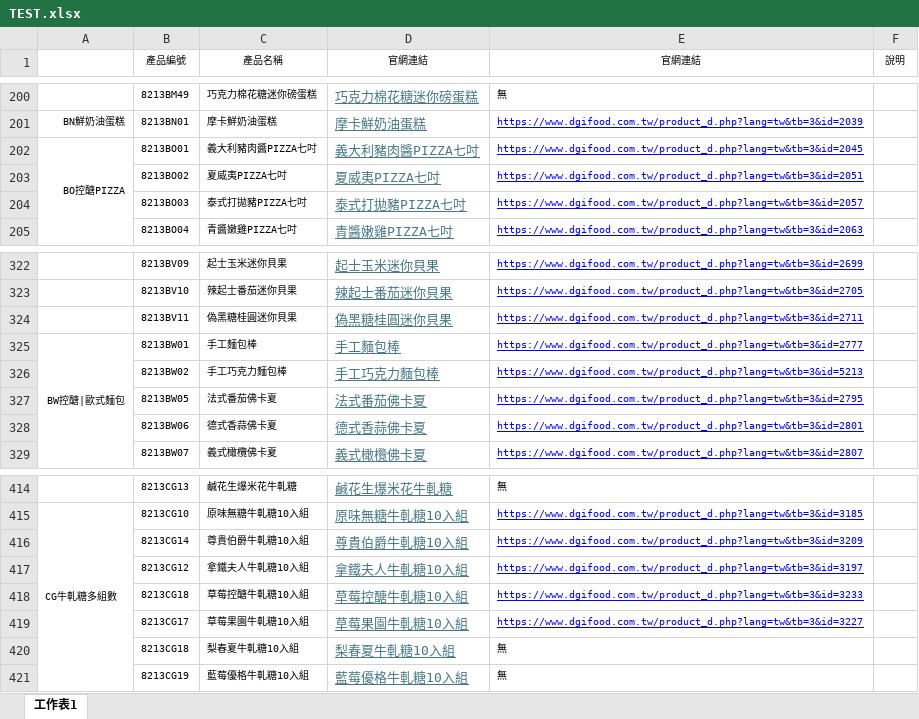
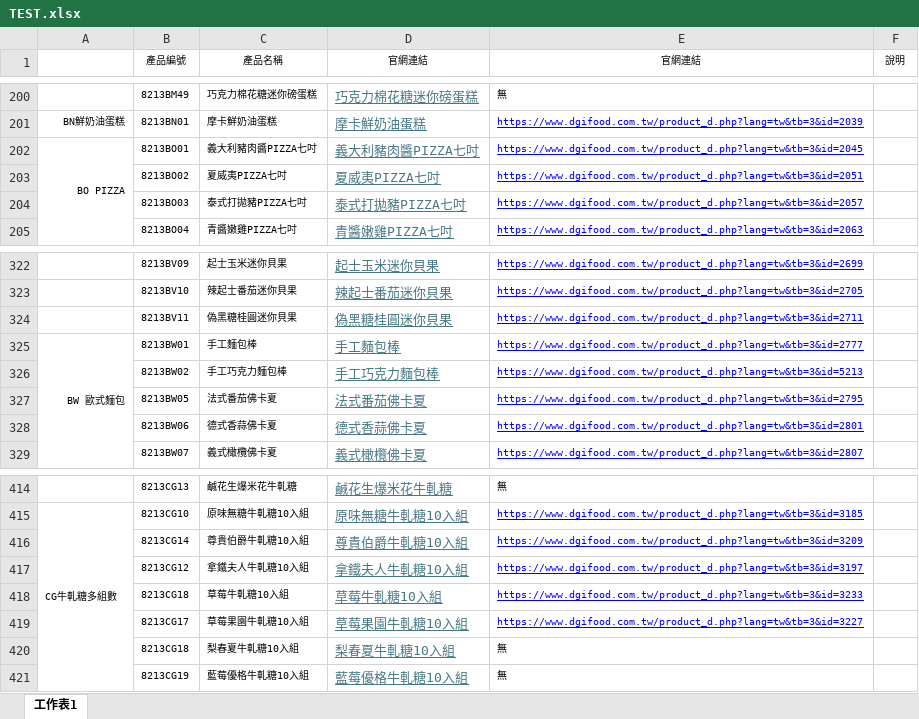
Before and after one commit to kitty32219/kitty32219.github.io, an Excel workbook: dgifood/TEST.xlsx, sheet 工作表1, drawn as a sheet; only a part is shown, gaps mark what is left out; values as stored, in another font and other column widths than the file's, no borders; the diff names each change by its address in the sheet, - before the commit and + after, or states it on an @@ line.

Commit message:
Add files via upload

```diff
--- a/dgifood/TEST.xlsx (sheet 工作表1)
+++ b/dgifood/TEST.xlsx (sheet 工作表1)
-A202: BO控醣PIZZA
+A202: BO PIZZA
-A325: BW控醣|歐式麵包
+A325: BW 歐式麵包
-C418 (產品名稱): 草莓控醣牛軋糖10入組
+C418 (產品名稱): 草莓牛軋糖10入組
-D418 (官網連結): 草莓控醣牛軋糖10入組
+D418 (官網連結): 草莓牛軋糖10入組
```
